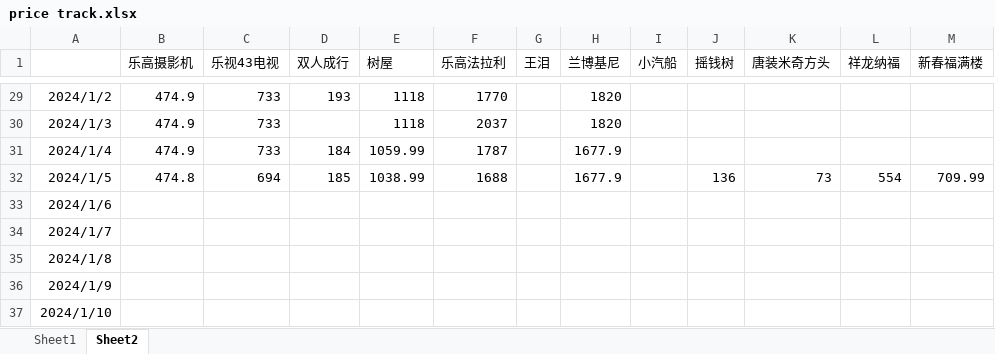
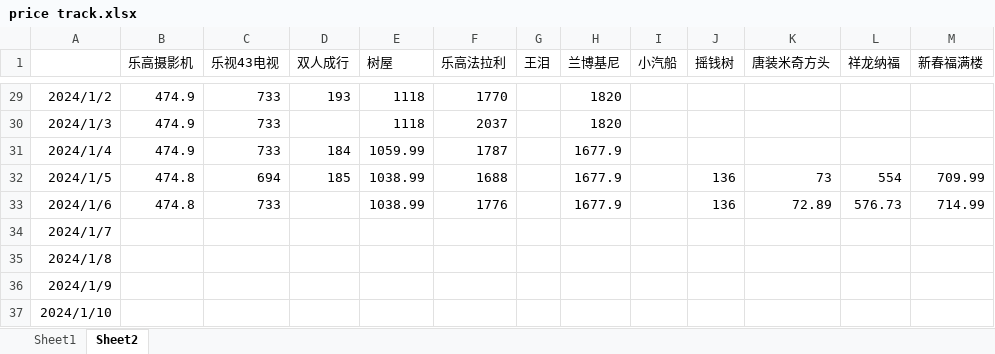
Before and after one commit to wangqinx/pricetrack, an Excel workbook: price track.xlsx, sheet Sheet2, drawn as a sheet; only a part is shown, gaps mark what is left out; values as stored, in another font and other column widths than the file's, no borders; conditional formats not drawn; the diff names each change by its address in the sheet, - before the commit and + after, or states it on an @@ line.

Commit message:
240106

```diff
--- a/price track.xlsx (sheet Sheet2)
+++ b/price track.xlsx (sheet Sheet2)
-B33 (乐高摄影机): (empty)
+B33 (乐高摄影机): 474.8
-C33 (乐视43电视): (empty)
+C33 (乐视43电视): 733
-E33 (树屋): (empty)
+E33 (树屋): 1038.99
-F33 (乐高法拉利): (empty)
+F33 (乐高法拉利): 1776
-H33 (兰博基尼): (empty)
+H33 (兰博基尼): 1677.9
-J33 (摇钱树): (empty)
+J33 (摇钱树): 136
-K33 (唐装米奇方头): (empty)
+K33 (唐装米奇方头): 72.89
-L33 (祥龙纳福): (empty)
+L33 (祥龙纳福): 576.73
-M33 (新春福满楼): (empty)
+M33 (新春福满楼): 714.99
```
